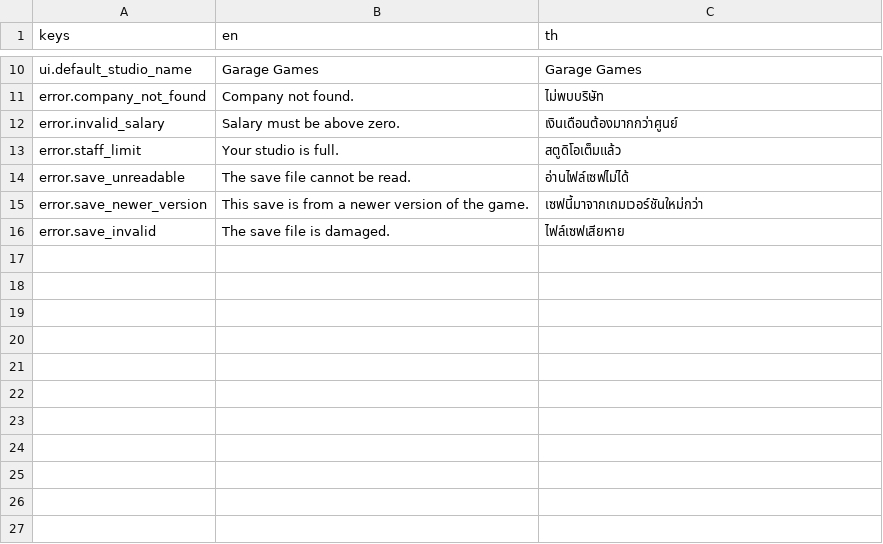
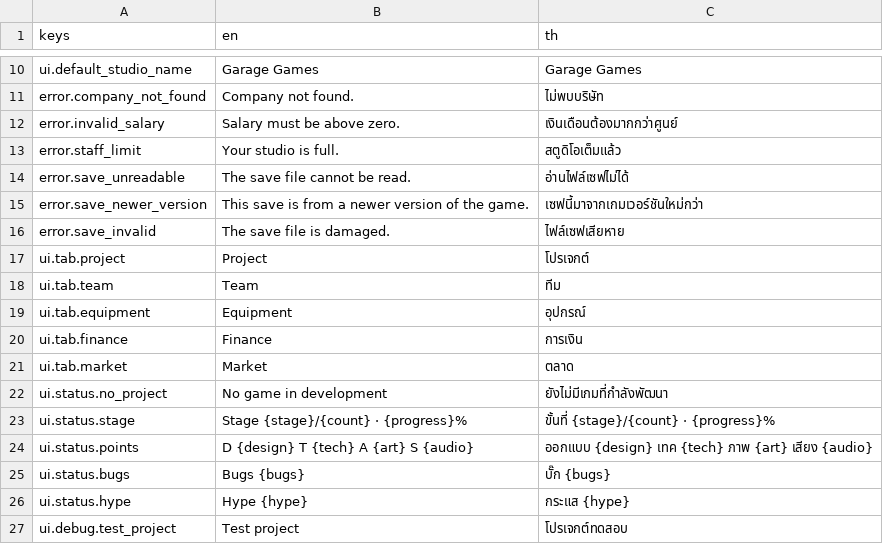
Before and after one commit to taehero/game-dev, a CSV file: locale/strings.csv, drawn as a sheet; only a part is shown, gaps mark what is left out.

```diff
--- a/locale/strings.csv
+++ b/locale/strings.csv
@@ -16 +16,12 @@ error.save_newer_version,This save is from a newer version of the game.,เซ
 error.save_invalid,The save file is damaged.,ไฟล์เซฟเสียหาย
+ui.tab.project,Project,โปรเจกต์
+ui.tab.team,Team,ทีม
+ui.tab.equipment,Equipment,อุปกรณ์
+ui.tab.finance,Finance,การเงิน
+ui.tab.market,Market,ตลาด
+ui.status.no_project,No game in development,ยังไม่มีเกมที่กำลังพัฒนา
+ui.status.stage,Stage {stage}/{count} · {progress}%,ขั้นที่ {stage}/{count} · {progress}%
+ui.status.points,D {design}  T {tech}  A {art}  S {audio},ออกแบบ {design}  เทค {tech}  ภาพ {art}  เสียง {audio}
+ui.status.bugs,Bugs {bugs},บั๊ก {bugs}
+ui.status.hype,Hype {hype},กระแส {hype}
+ui.debug.test_project,Test project,โปรเจกต์ทดสอบ
```
Also changed, not shown: 7 other files.
